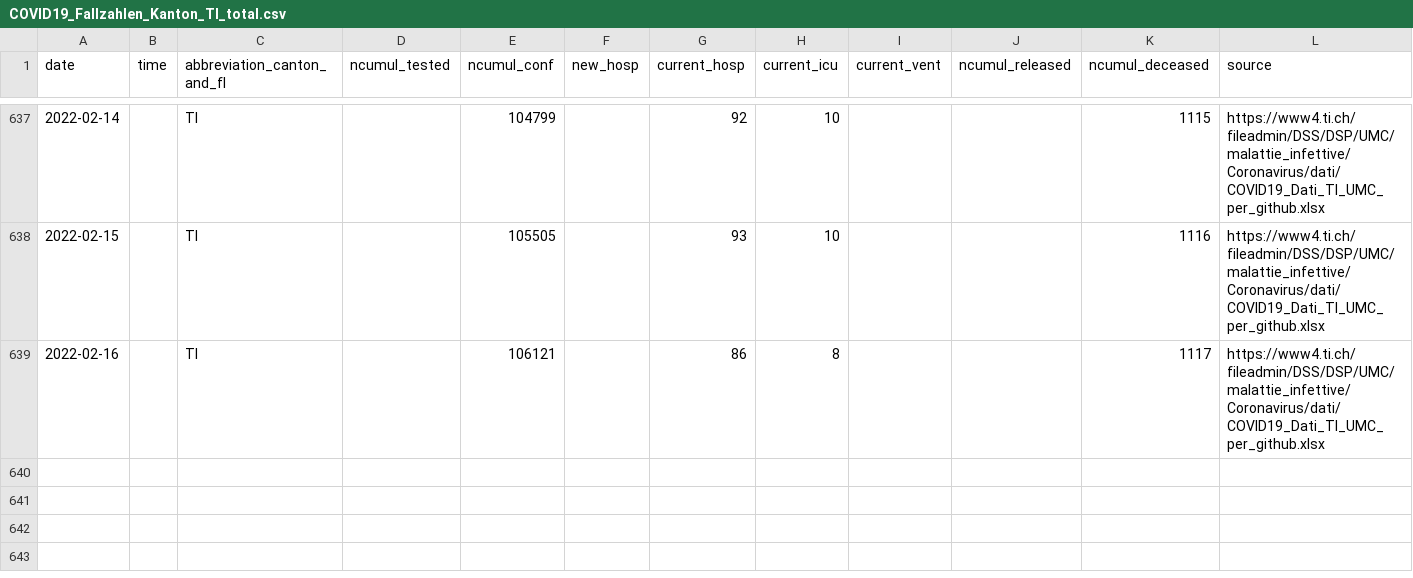
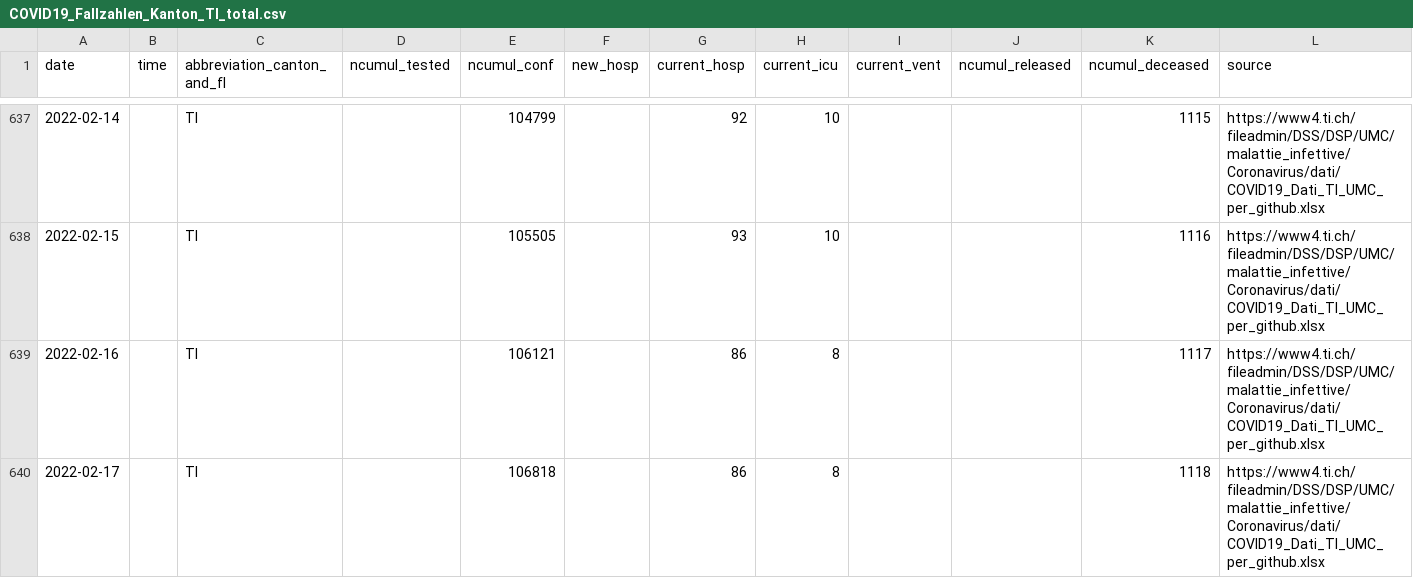
Before and after one commit to openZH/covid_19, a CSV file: fallzahlen_kanton_total_csv_v2/COVID19_Fallzahlen_Kanton_TI_total.csv, drawn as a sheet; only a part is shown, gaps mark what is left out; rows hold the shown columns only; the diff names each change by its address in the sheet, - before the commit and + after, or states it on an @@ line.

Commit message:
Update COVID19_Fallzahlen_Kanton_TI_total.csv from scraper

```diff
--- a/fallzahlen_kanton_total_csv_v2/COVID19_Fallzahlen_Kanton_TI_total.csv
+++ b/fallzahlen_kanton_total_csv_v2/COVID19_Fallzahlen_Kanton_TI_total.csv
+row 640: 2022-02-17 |  | TI |  | 106818 |  | 86 | 8 |  |  | 1118 | https://www4.ti.ch/fileadmin/DSS/DSP/UMC/malattie_infettive/Coronavirus/dati/COVID19_Dati_TI_UMC_per_github.xlsx
```
